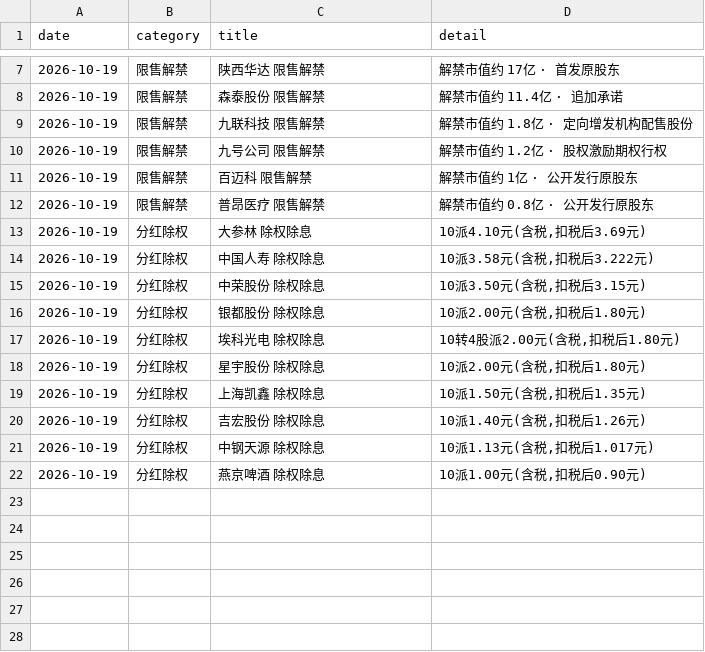
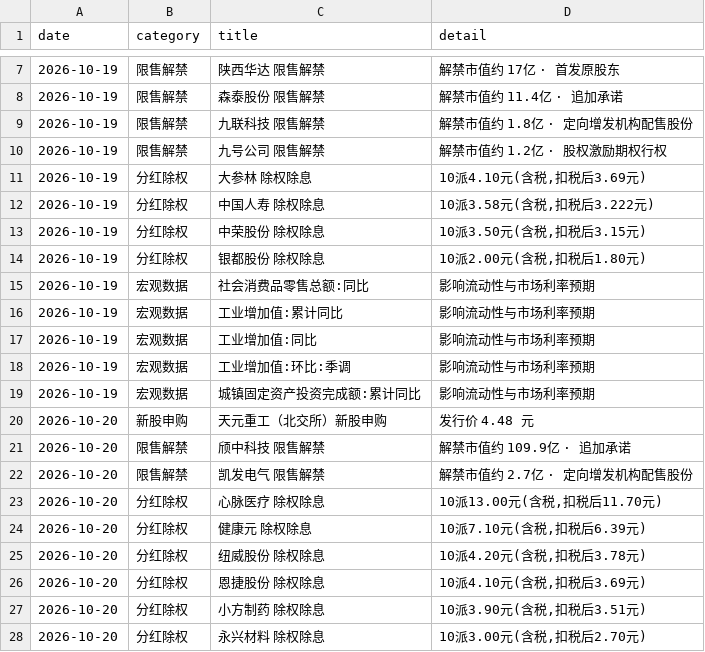
Before and after one commit to hainan5/invest-tracker, a CSV file: public/data/macro/economic-events.csv, drawn as a sheet; only a part is shown, gaps mark what is left out.

```diff
--- a/public/data/macro/economic-events.csv
+++ b/public/data/macro/economic-events.csv
@@ -10,4 +10,2 @@ date,category,title,detail
 2026-10-19,限售解禁,九号公司 限售解禁,解禁市值约 1.2亿 · 股权激励期权行权
-2026-10-19,限售解禁,百迈科 限售解禁,解禁市值约 1亿 · 公开发行原股东
-2026-10-19,限售解禁,普昂医疗 限售解禁,解禁市值约 0.8亿 · 公开发行原股东
 2026-10-19,分红除权,大参林 除权除息,"10派4.10元(含税,扣税后3.69元)"
@@ -16,7 +14,15 @@ date,category,title,detail
 2026-10-19,分红除权,银都股份 除权除息,"10派2.00元(含税,扣税后1.80元)"
-2026-10-19,分红除权,埃科光电 除权除息,"10转4股派2.00元(含税,扣税后1.80元)"
-2026-10-19,分红除权,星宇股份 除权除息,"10派2.00元(含税,扣税后1.80元)"
-2026-10-19,分红除权,上海凯鑫 除权除息,"10派1.50元(含税,扣税后1.35元)"
-2026-10-19,分红除权,吉宏股份 除权除息,"10派1.40元(含税,扣税后1.26元)"
-2026-10-19,分红除权,中钢天源 除权除息,"10派1.13元(含税,扣税后1.017元)"
-2026-10-19,分红除权,燕京啤酒 除权除息,"10派1.00元(含税,扣税后0.90元)"
+2026-10-19,宏观数据,社会消费品零售总额:同比,影响流动性与市场利率预期
+2026-10-19,宏观数据,工业增加值:累计同比,影响流动性与市场利率预期
+2026-10-19,宏观数据,工业增加值:同比,影响流动性与市场利率预期
+2026-10-19,宏观数据,工业增加值:环比:季调,影响流动性与市场利率预期
+2026-10-19,宏观数据,城镇固定资产投资完成额:累计同比,影响流动性与市场利率预期
+2026-10-20,新股申购,天元重工（北交所）新股申购,发行价 4.48 元
+2026-10-20,限售解禁,颀中科技 限售解禁,解禁市值约 109.9亿 · 追加承诺
+2026-10-20,限售解禁,凯发电气 限售解禁,解禁市值约 2.7亿 · 定向增发机构配售股份
+2026-10-20,分红除权,心脉医疗 除权除息,"10派13.00元(含税,扣税后11.70元)"
+2026-10-20,分红除权,健康元 除权除息,"10派7.10元(含税,扣税后6.39元)"
+2026-10-20,分红除权,纽威股份 除权除息,"10派4.20元(含税,扣税后3.78元)"
+2026-10-20,分红除权,恩捷股份 除权除息,"10派4.10元(含税,扣税后3.69元)"
+2026-10-20,分红除权,小方制药 除权除息,"10派3.90元(含税,扣税后3.51元)"
+2026-10-20,分红除权,永兴材料 除权除息,"10派3.00元(含税,扣税后2.70元)"
```
Also changed, not shown: public/data/commodities/copper.csv, public/data/commodities/lithium-carbonate.csv, 30 other files.
